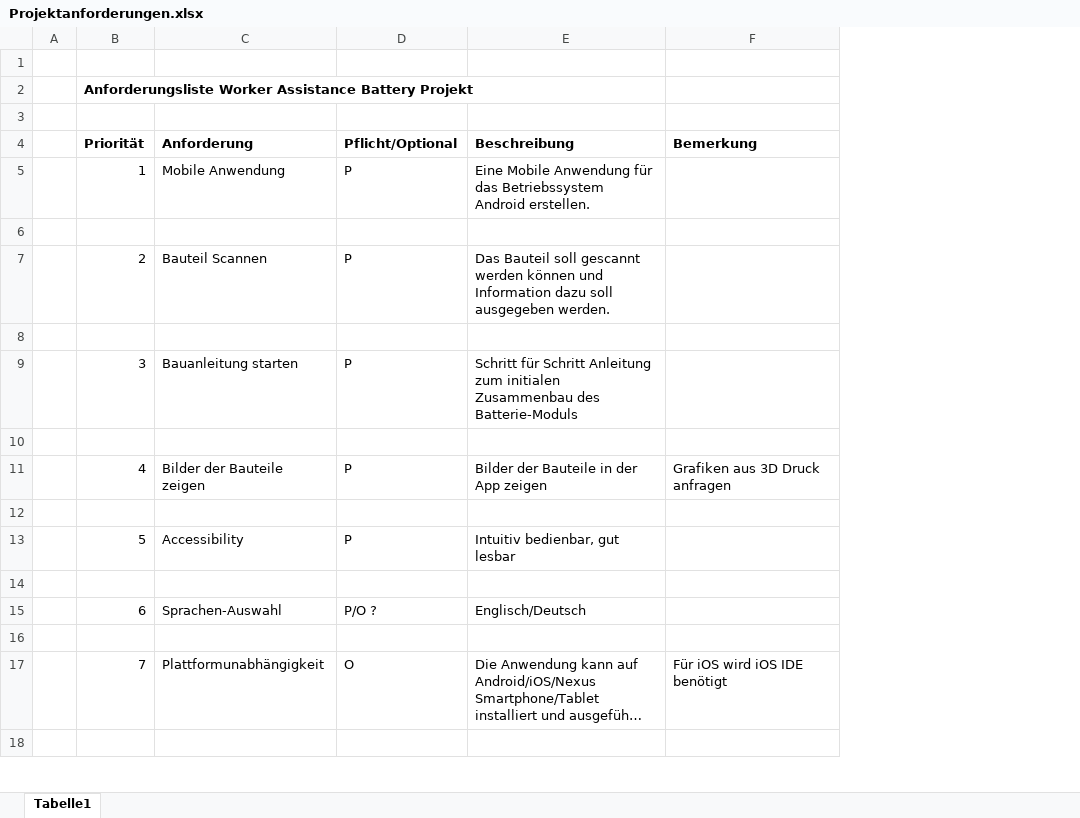
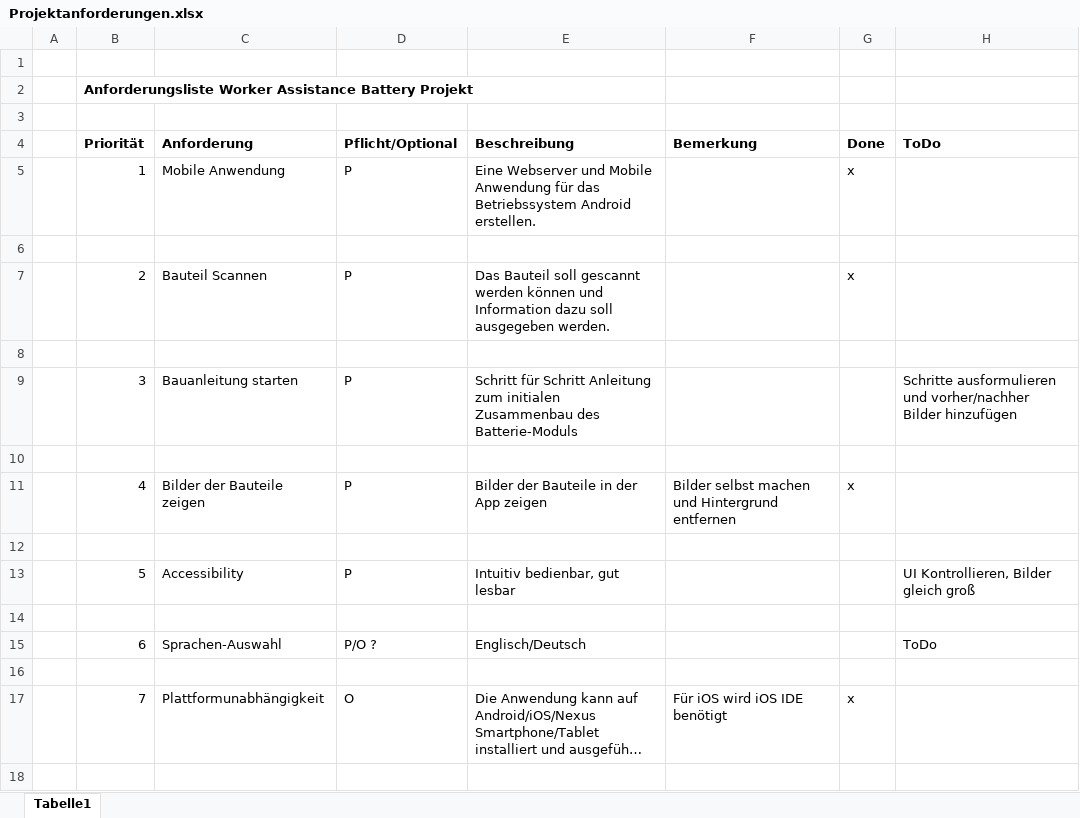
Before and after one commit to Cedde97/worker_assistance_battery, an Excel workbook: docs/Projektanforderungen.xlsx, sheet Tabelle1, drawn as a sheet; only a part is shown; long unchanged cells end in …; values as stored, in another font and other column widths than the file's, no borders; the diff names each change by its address in the sheet, - before the commit and + after, or states it on an @@ line.

```diff
--- a/docs/Projektanforderungen.xlsx (sheet Tabelle1)
+++ b/docs/Projektanforderungen.xlsx (sheet Tabelle1)
+column G (Done), rows 5-17: x |  | x |  |  |  | x |  |  |  |  |  | x
+column H (ToDo), rows 9-15: Schritte ausformulieren und vorher/nachher Bilder hinzufügen |  |  |  | UI Kontrollieren, Bilder gleich groß |  | ToDo
-E5 (Beschreibung): Eine Mobile Anwendung…
+E5 (Beschreibung): Eine Webserver und Mobile Anwendung…
-F11 (Bemerkung): Grafiken aus 3D Druck anfragen
+F11 (Bemerkung): Bilder selbst machen und Hintergrund entfernen
```
Also changed, not shown: 6 other files.
